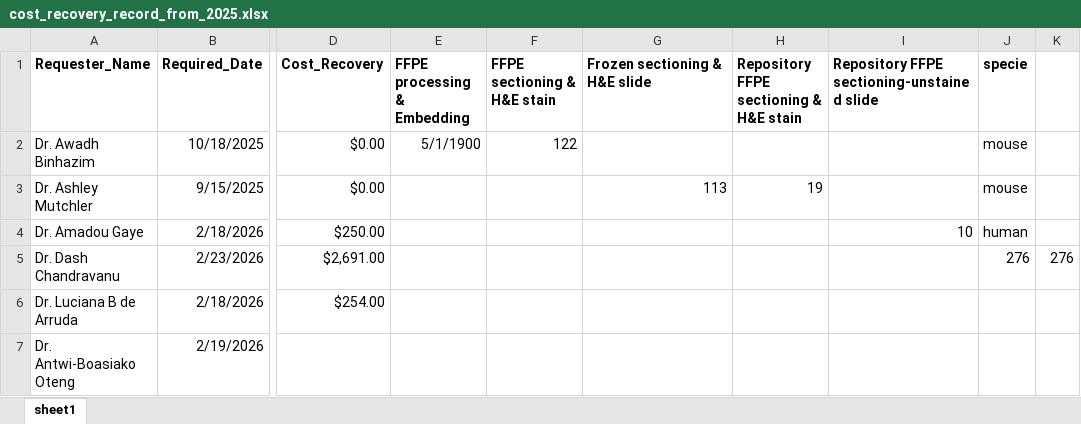
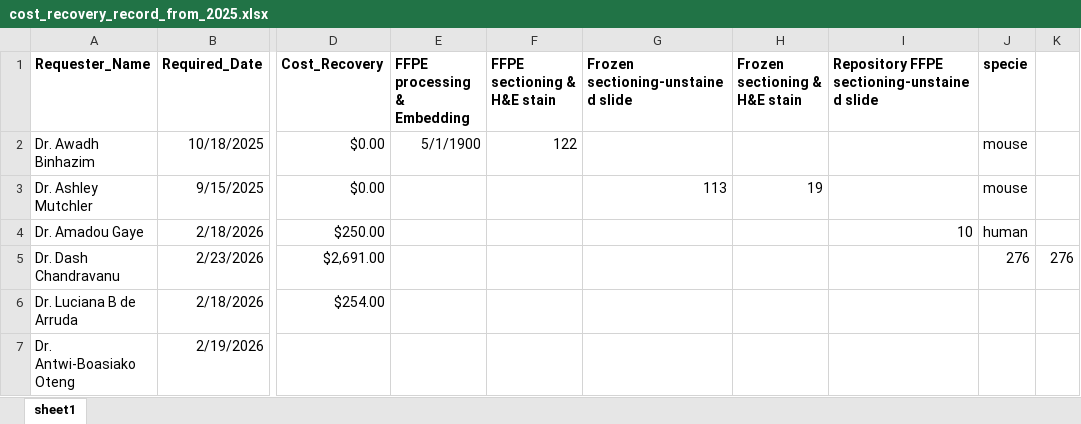
Before and after one commit to fvetdds2/TPSR-service-request-record, an Excel workbook: cost_recovery_record_from_2025.xlsx, sheet sheet1, drawn as a sheet; only a part is shown, gaps mark what is left out; values as stored, in another font and other column widths than the file's, no borders; the diff names each change by its address in the sheet, - before the commit and + after, or states it on an @@ line.

Commit message:
changed col 4 and 5 name

```diff
--- a/cost_recovery_record_from_2025.xlsx (sheet sheet1)
+++ b/cost_recovery_record_from_2025.xlsx (sheet sheet1)
-G1: Frozen sectioning & H&E slide
+G1: Frozen sectioning-unstained slide
-H1: Repository FFPE sectioning & H&E stain
+H1: Frozen sectioning & H&E stain
```
Also changed, not shown: 1 other file.
